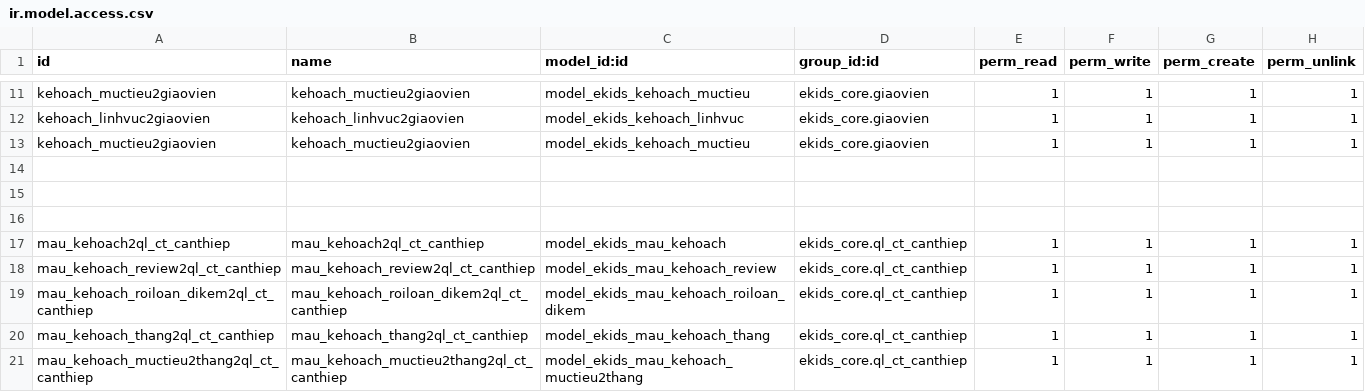
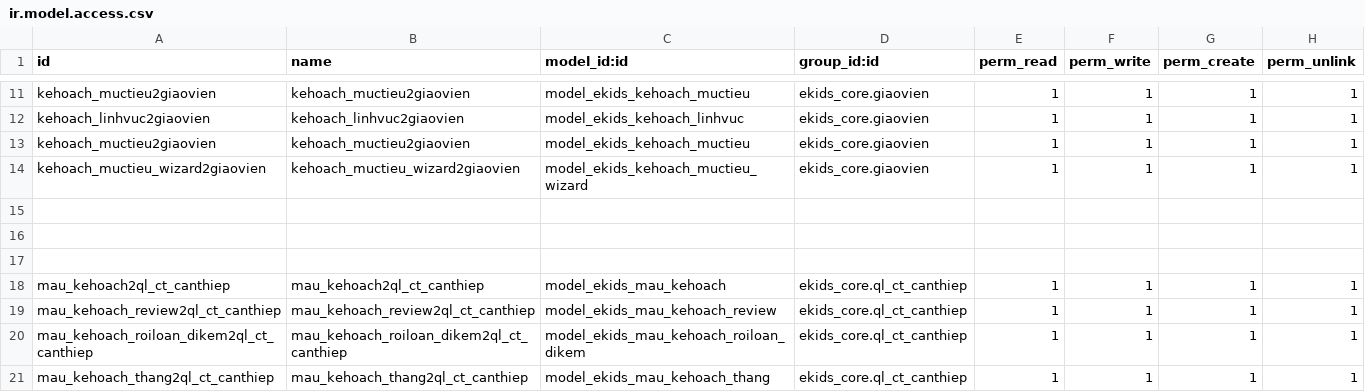
Before and after one commit to liemnn/evddn, a CSV file: custom-addons/ekids_canthiep/security/ir.model.access.csv, drawn as a sheet; only a part is shown, gaps mark what is left out; the shorter side is filled out with more unchanged rows; the diff names each change by its address in the sheet, - before the commit and + after, or states it on an @@ line.

```diff
--- a/custom-addons/ekids_canthiep/security/ir.model.access.csv
+++ b/custom-addons/ekids_canthiep/security/ir.model.access.csv
+row 14: kehoach_muctieu_wizard2giaovien | kehoach_muctieu_wizard2giaovien | model_ekids_kehoach_muctieu_wizard | ekids_core.giaovien | 1 | 1 | 1 | 1
```
Also changed, not shown: 7 other files.
